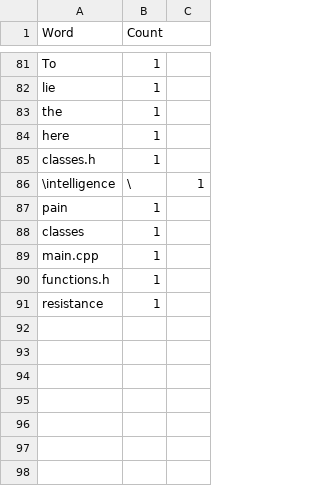
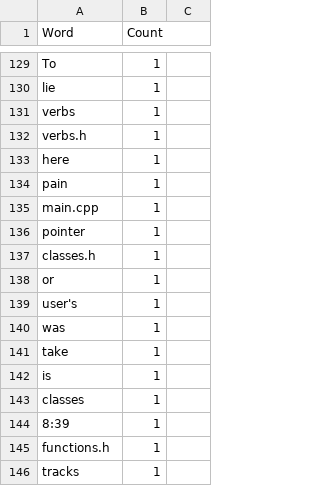
Before and after one commit to bradley-evans/EvansBradley_CIS17a_48130, a CSV file: Project 1/LocMetricsCommentWords.csv, drawn as a sheet; only a part is shown, gaps mark what is left out; the diff covers the shown part only.

Commit message:
Work on the parsing functions for nouns and verbs

```diff
--- a/Project 1/LocMetricsCommentWords.csv
+++ b/Project 1/LocMetricsCommentWords.csv
@@ -82,10 +130,17 @@ To,1
 lie,1
-the,1
+verbs,1
+verbs.h,1
 here,1
+pain,1
+main.cpp,1
+pointer,1
 classes.h,1
-\intelligence,\,1
-pain,1
+or,1
+user's,1
+was,1
+take,1
+is,1
 classes,1
-main.cpp,1
+8:39,1
 functions.h,1
-resistance,1
+tracks,1
```
Also changed, not shown: 57 added rows, 11 removed rows, 11 moved rows and 16 edited cells elsewhere in this file, Project 1/LocMetricsFiles.csv, Project 1/LocMetricsFolders.csv, 10 other files.
